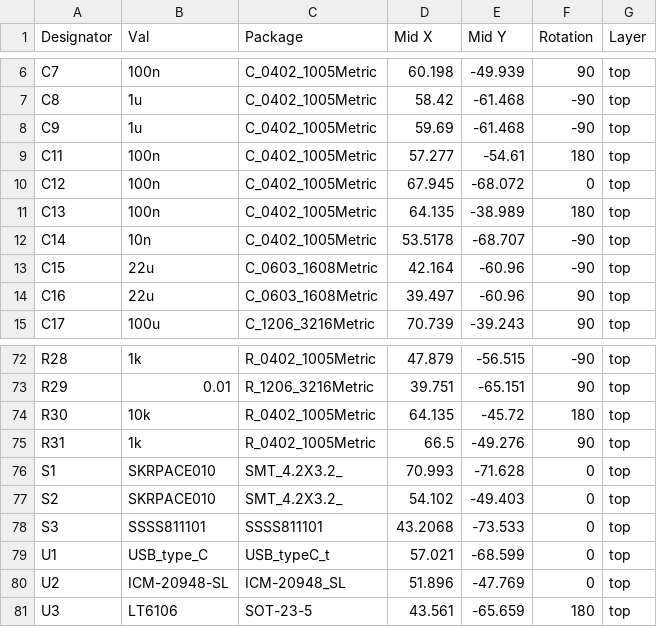
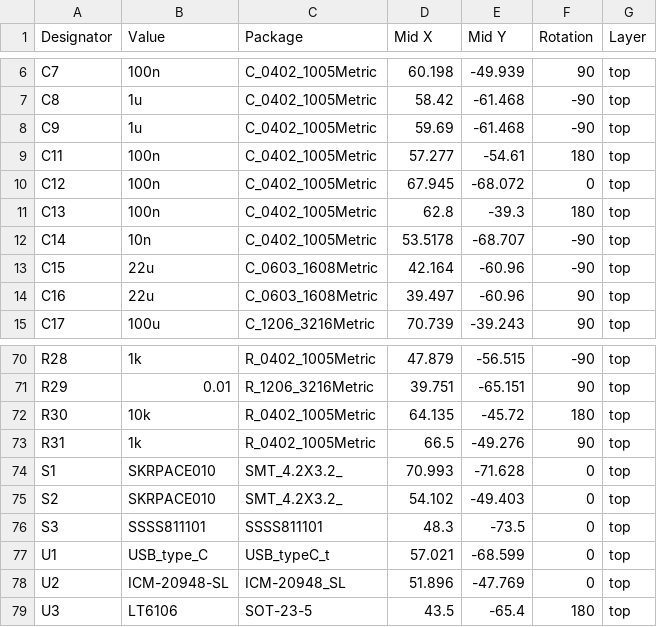
Before and after one commit to Yudetamago-AM/prometheus-elec, a CSV file: kicad2/prometheus-em/garber/prometheus-em-top-pos.csv, drawn as a sheet; only a part is shown, gaps mark what is left out; the diff covers the shown part only.

```diff
--- a/kicad2/prometheus-em/garber/prometheus-em-top-pos.csv
+++ b/kicad2/prometheus-em/garber/prometheus-em-top-pos.csv
@@ -1 +1 @@
-Designator,Val,Package,Mid X,Mid Y,Rotation,Layer
+Designator,Value,Package,Mid X,Mid Y,Rotation,Layer
@@ -10,3 +10,3 @@ C11,100n,C_0402_1005Metric,57.277,-54.61,180,top
 C12,100n,C_0402_1005Metric,67.945,-68.072,0,top
-C13,100n,C_0402_1005Metric,64.135,-38.989,180,top
+C13,100n,C_0402_1005Metric,62.8,-39.3,180,top
 C14,10n,C_0402_1005Metric,53.5178,-68.707,-90,top
@@ -77,5 +75,5 @@ S1,SKRPACE010,SMT_4.2X3.2_,70.993,-71.628,0,top
 S2,SKRPACE010,SMT_4.2X3.2_,54.102,-49.403,0,top
-S3,SSSS811101,SSSS811101,43.2068,-73.533,0,top
+S3,SSSS811101,SSSS811101,48.3,-73.5,0,top
 U1,USB_type_C,USB_typeC_t,57.021,-68.599,0,top
 U2,ICM-20948-SL,ICM-20948_SL,51.896,-47.769,0,top
-U3,LT6106,SOT-23-5,43.561,-65.659,180,top
+U3,LT6106,SOT-23-5,43.5,-65.4,180,top
```
Also changed, not shown: 2 removed rows and 29 edited cells elsewhere in this file, kicad2/prometheus-em/garber/prometheus-em-bottom-pos.csv, 41 other files.
